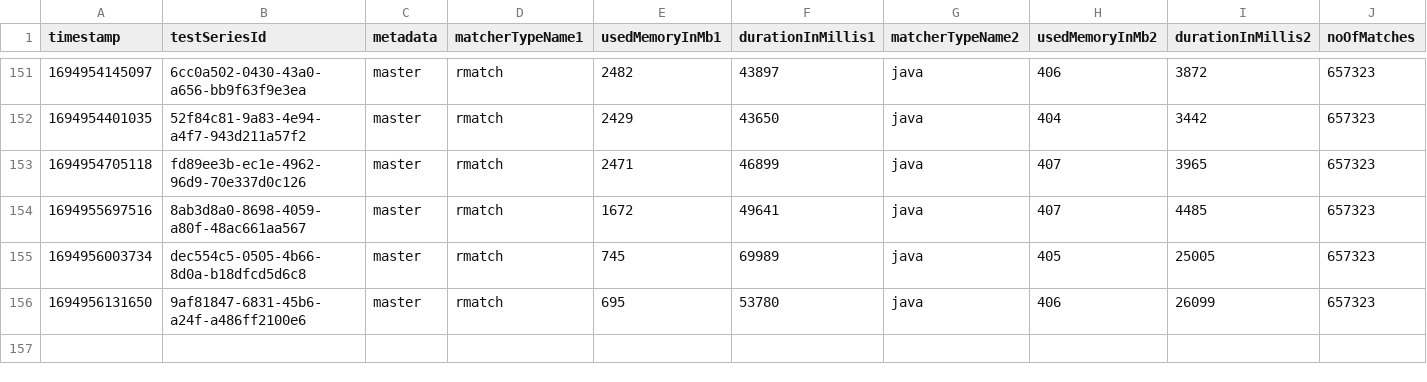
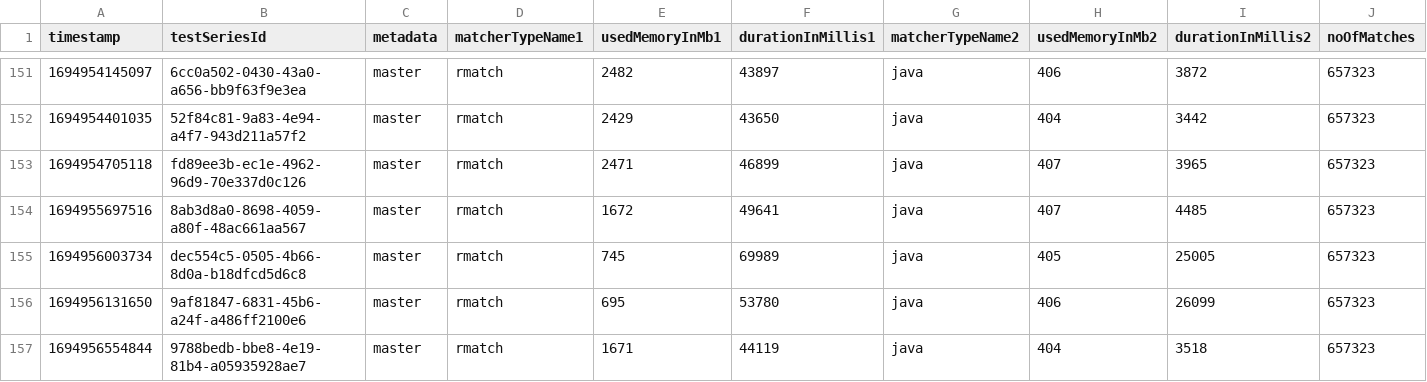
Before and after one commit to la3lma/rmatch, a CSV file: rmatch-tester/logs/large-corpus-log.csv, drawn as a sheet; only a part is shown, gaps mark what is left out; rows hold the shown columns only; the diff names each change by its address in the sheet, - before the commit and + after, or states it on an @@ line.

```diff
--- a/rmatch-tester/logs/large-corpus-log.csv
+++ b/rmatch-tester/logs/large-corpus-log.csv
+row 157: 1694956554844 | 9788bedb-bbe8-4e19-81b4-a05935928ae7 | master | rmatch | 1671 | 44119 | java | 404 | 3518 | 657323
```
Also changed, not shown: 1 other file.
